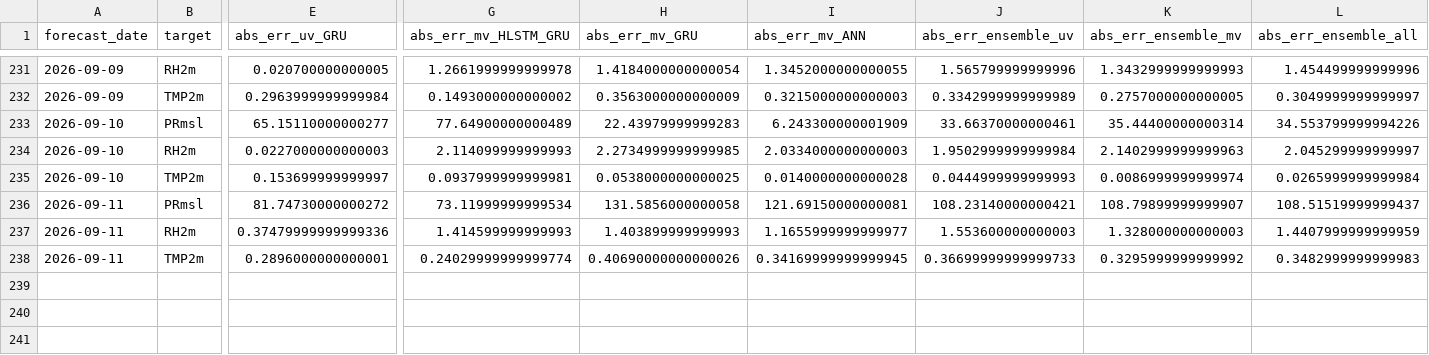
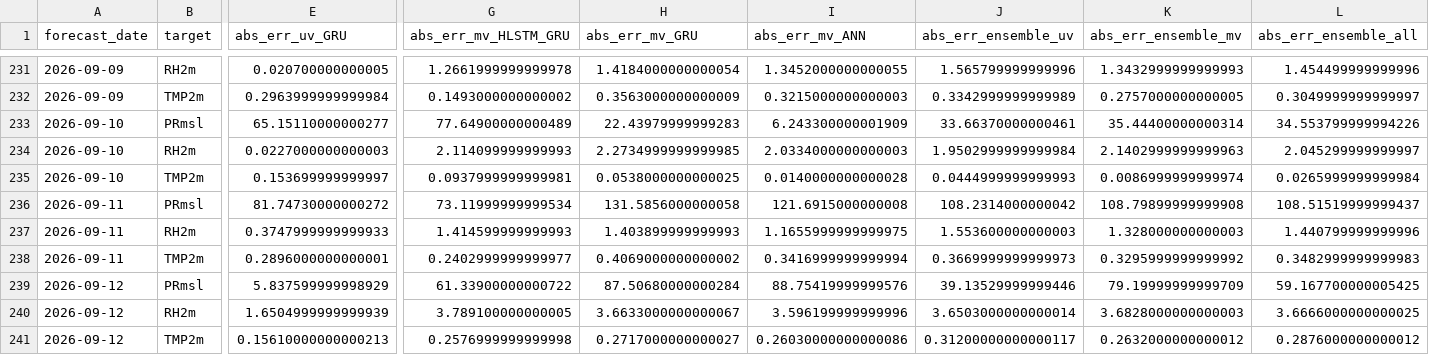
Before and after one commit to souravk03/openmeteo-live-forecast-v2, a CSV file: data/om/Mumbai/logs/accuracy_log.csv, drawn as a sheet; only a part is shown, gaps mark what is left out; rows hold the shown columns only; the diff names each change by its address in the sheet, - before the commit and + after, or states it on an @@ line.

Commit message:
[Mumbai] accuracy_log.csv 2026-09-12

```diff
--- a/data/om/Mumbai/logs/accuracy_log.csv
+++ b/data/om/Mumbai/logs/accuracy_log.csv
-I236 (abs_err_mv_ANN): 121.69150000000081
+I236 (abs_err_mv_ANN): 121.6915000000008
-J236 (abs_err_ensemble_uv): 108.23140000000421
+J236 (abs_err_ensemble_uv): 108.2314000000042
-K236 (abs_err_ensemble_mv): 108.79899999999907
+K236 (abs_err_ensemble_mv): 108.79899999999908
-E237 (abs_err_uv_GRU): 0.37479999999999336
+E237 (abs_err_uv_GRU): 0.3747999999999933
-I237 (abs_err_mv_ANN): 1.1655999999999977
+I237 (abs_err_mv_ANN): 1.1655999999999975
-L237 (abs_err_ensemble_all): 1.4407999999999959
+L237 (abs_err_ensemble_all): 1.440799999999996
-G238 (abs_err_mv_HLSTM_GRU): 0.24029999999999774
+G238 (abs_err_mv_HLSTM_GRU): 0.2402999999999977
-H238 (abs_err_mv_GRU): 0.40690000000000026
+H238 (abs_err_mv_GRU): 0.4069000000000002
-I238 (abs_err_mv_ANN): 0.34169999999999945
+I238 (abs_err_mv_ANN): 0.3416999999999994
-J238 (abs_err_ensemble_uv): 0.36699999999999733
+J238 (abs_err_ensemble_uv): 0.3669999999999973
+row 239: 2026-09-12 | PRmsl | 5.837599999998929 | 61.33900000000722 | 87.50680000000284 | 88.75419999999576 | 39.13529999999446 | 79.19999999999709 | 59.167700000005425
+row 240: 2026-09-12 | RH2m | 1.6504999999999939 | 3.789100000000005 | 3.6633000000000067 | 3.596199999999996 | 3.6503000000000014 | 3.6828000000000003 | 3.6666000000000025
+row 241: 2026-09-12 | TMP2m | 0.15610000000000213 | 0.2576999999999998 | 0.2717000000000027 | 0.26030000000000086 | 0.31200000000000117 | 0.2632000000000012 | 0.2876000000000012
```
